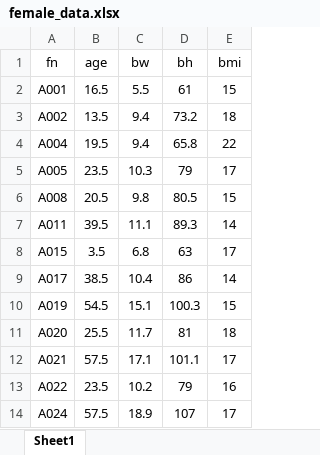
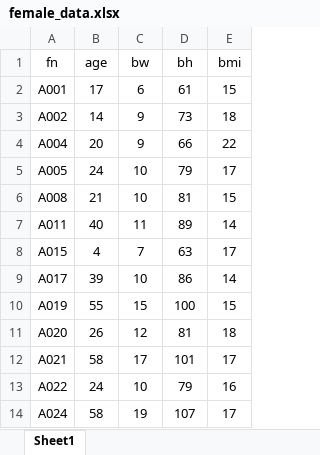
Before and after one commit to oktavianuu/growth-curve-analysis, an Excel workbook: data/local/female_data.xlsx, sheet Sheet1, drawn as a sheet; only a part is shown; values as stored, in another font and other column widths than the file's, no borders; the diff covers the shown part only; the diff names each change by its address in the sheet, - before the commit and + after, or states it on an @@ line.

Commit message:
add new updated data

```diff
--- a/data/local/female_data.xlsx (sheet Sheet1)
+++ b/data/local/female_data.xlsx (sheet Sheet1)
-B2 (age): 16.5
+B2 (age): 17
-C2 (bw): 5.5
+C2 (bw): 6
-B3 (age): 13.5
+B3 (age): 14
-C3:C4 (bw): 9.4
+C3:C4 (bw): 9
-D3 (bh): 73.2
+D3 (bh): 73
-B4 (age): 19.5
+B4 (age): 20
-D4 (bh): 65.8
+D4 (bh): 66
-B5 (age): 23.5
+B5 (age): 24
-C5 (bw): 10.3
+C5 (bw): 10
-B6 (age): 20.5
+B6 (age): 21
-C6 (bw): 9.8
+C6 (bw): 10
-D6 (bh): 80.5
+D6 (bh): 81
-B7 (age): 39.5
+B7 (age): 40
-C7 (bw): 11.1
+C7 (bw): 11
-D7 (bh): 89.3
+D7 (bh): 89
-B8 (age): 3.5
+B8 (age): 4
-C8 (bw): 6.8
+C8 (bw): 7
-B9 (age): 38.5
+B9 (age): 39
-C9 (bw): 10.4
+C9 (bw): 10
-B10 (age): 54.5
+B10 (age): 55
-C10 (bw): 15.1
+C10 (bw): 15
-D10 (bh): 100.3
+D10 (bh): 100
-B11 (age): 25.5
+B11 (age): 26
-C11 (bw): 11.7
+C11 (bw): 12
-B12 (age): 57.5
+B12 (age): 58
-C12 (bw): 17.1
+C12 (bw): 17
-D12 (bh): 101.1
+D12 (bh): 101
-B13 (age): 23.5
+B13 (age): 24
-C13 (bw): 10.2
+C13 (bw): 10
-B14 (age): 57.5
+B14 (age): 58
-C14 (bw): 18.9
+C14 (bw): 19
```
Also changed, not shown: 437 edited cells elsewhere in this sheet, 2 other files.
